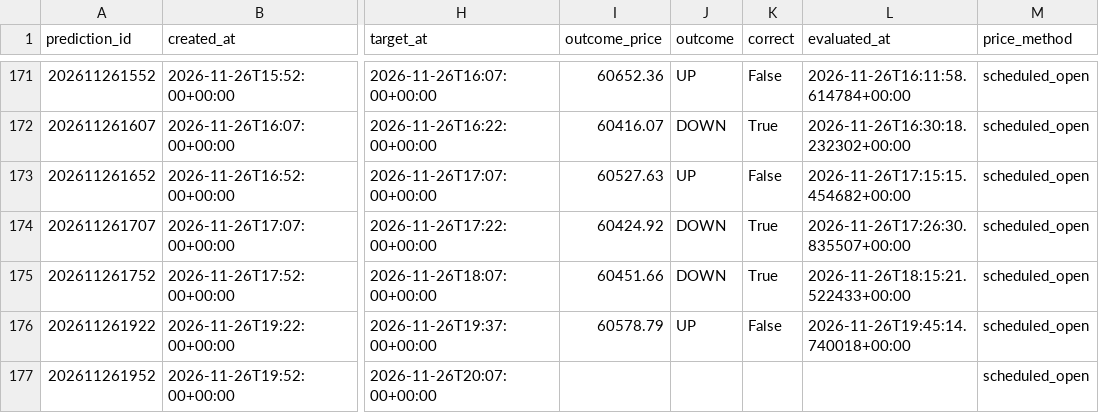
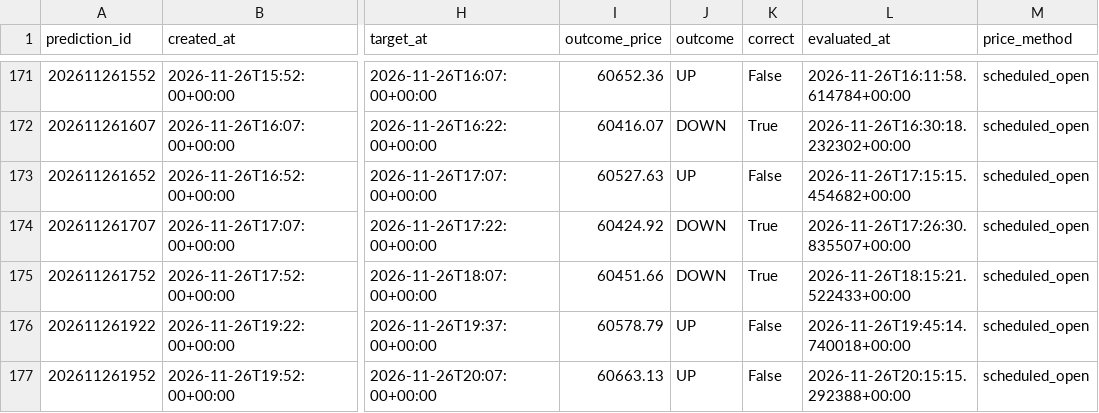
Before and after one commit to UncleJeffaffa/bitcoin-prediction-bot, a CSV file: paper_filtered_mean_reversion.csv, drawn as a sheet; only a part is shown, gaps mark what is left out; the diff names each change by its address in the sheet, - before the commit and + after, or states it on an @@ line.

```diff
--- a/paper_filtered_mean_reversion.csv
+++ b/paper_filtered_mean_reversion.csv
-I177 (outcome_price): (empty)
+I177 (outcome_price): 60663.13
-J177 (outcome): (empty)
+J177 (outcome): UP
-K177 (correct): (empty)
+K177 (correct): False
-L177 (evaluated_at): (empty)
+L177 (evaluated_at): 2026-11-26T20:15:15.292388+00:00
```
Also changed, not shown: paper_mean_reversion.csv, predictions.csv.
